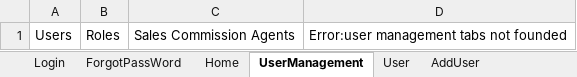
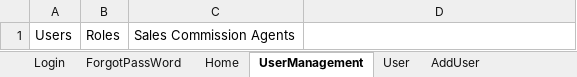
Before and after one commit to aleenamaria97/buffalocart, an Excel workbook: src/main/resources/TestData.xlsx, sheet UserManagement, drawn as a sheet; values as stored, in another font and other column widths than the file's, no borders; the diff names each change by its address in the sheet, - before the commit and + after, or states it on an @@ line.

```diff
--- a/src/main/resources/TestData.xlsx (sheet UserManagement)
+++ b/src/main/resources/TestData.xlsx (sheet UserManagement)
-D1: Error:user management tabs not founded
+D1: (empty)
```
Also changed, not shown: sheet Login, sheet ForgotPassWord, sheet User, sheet AddUser, sheet Home, 19 other files.
